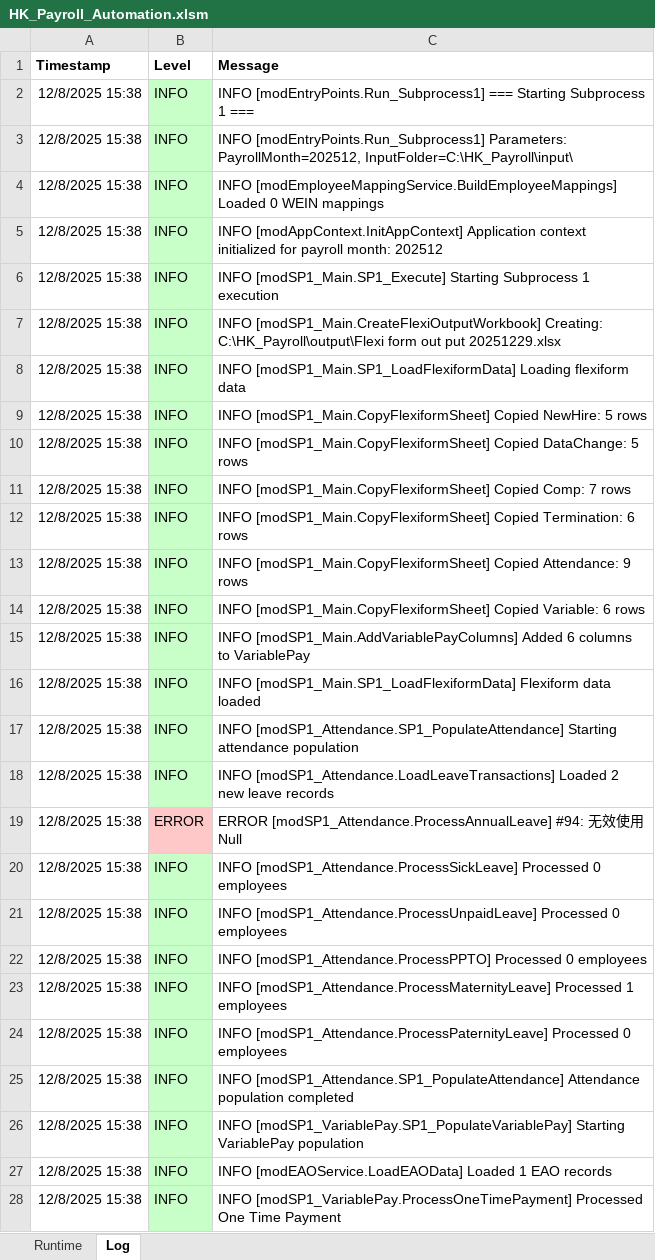
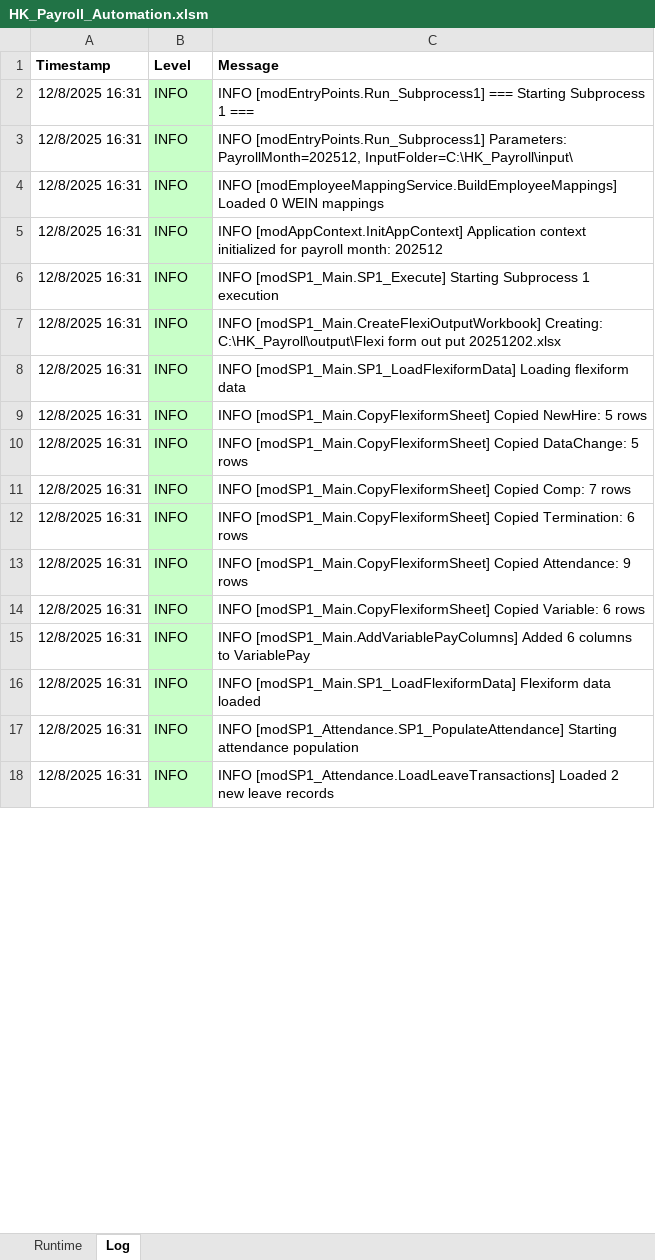
Before and after one commit to imaxwel/gzt-payroll-pad-vba-v2, an Excel workbook: code/HK_Payroll_Automation.xlsm, sheet Log, drawn as a sheet; only a part is shown; values as stored, in another font and other column widths than the file's, no borders; removed rows and columns are numbered as before the commit, all else as after; the diff covers the shown part only; the diff names each change by its address in the sheet, - before the commit and + after, or states it on an @@ line.

Commit message:
sync vba code

```diff
--- a/code/HK_Payroll_Automation.xlsm (sheet Log)
+++ b/code/HK_Payroll_Automation.xlsm (sheet Log)
-A2:A18 (Timestamp): 12/8/2025 15:38
+A2:A18 (Timestamp): 12/8/2025 16:31
-C7 (Message): …out put 20251229.xlsx
+C7 (Message): …out put 20251202.xlsx
-row 19: 12/8/2025 15:38 | ERROR | ERROR [modSP1_Attendance.ProcessAnnualLeave] #94: 无效使用 Null
-row 20: 12/8/2025 15:38 | INFO | INFO [modSP1_Attendance.ProcessSickLeave] Processed 0 employees
-row 21: 12/8/2025 15:38 | INFO | INFO [modSP1_Attendance.ProcessUnpaidLeave] Processed 0 employees
-row 22: 12/8/2025 15:38 | INFO | INFO [modSP1_Attendance.ProcessPPTO] Processed 0 employees
-row 23: 12/8/2025 15:38 | INFO | INFO [modSP1_Attendance.ProcessMaternityLeave] Processed 1 employees
-row 24: 12/8/2025 15:38 | INFO | INFO [modSP1_Attendance.ProcessPaternityLeave] Processed 0 employees
-row 25: 12/8/2025 15:38 | INFO | INFO [modSP1_Attendance.SP1_PopulateAttendance] Attendance population completed
-row 26: 12/8/2025 15:38 | INFO | INFO [modSP1_VariablePay.SP1_PopulateVariablePay] Starting VariablePay population
-row 27: 12/8/2025 15:38 | INFO | INFO [modEAOService.LoadEAOData] Loaded 1 EAO records
-row 28: 12/8/2025 15:38 | INFO | INFO [modSP1_VariablePay.ProcessOneTimePayment] Processed One Time Payment
```
Also changed, not shown: 1 added row, 55 removed rows and 19 edited cells elsewhere in this sheet.
